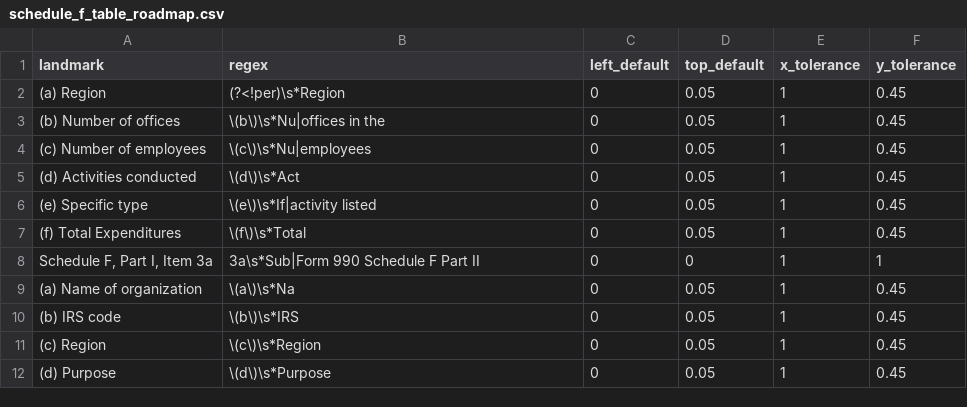
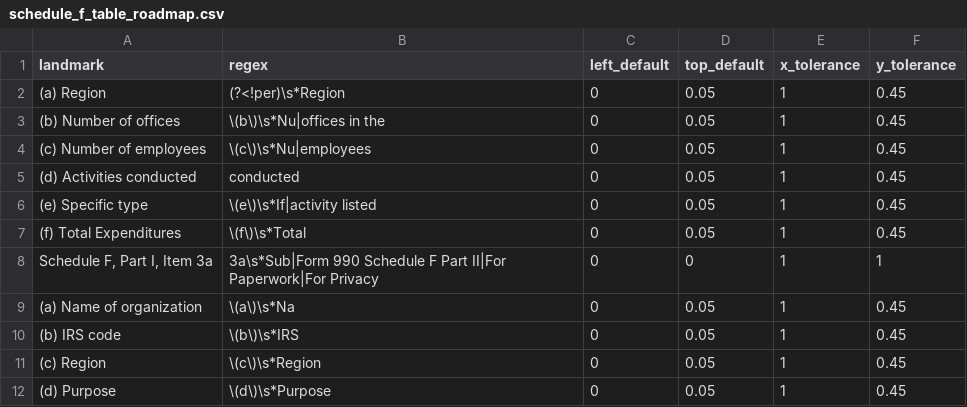
Before and after one commit to ethanscorey/parse_990_textract, a CSV file: schedule_f_table_roadmap.csv, drawn as a sheet; only a part is shown.

Commit message:
Table extractors for Schedule 1 more or less working.

```diff
--- a/schedule_f_table_roadmap.csv
+++ b/schedule_f_table_roadmap.csv
@@ -4,6 +4,6 @@
 (c) Number of employees,\(c\)\s*Nu|employees,0,0.05,1,0.45
-(d) Activities conducted,\(d\)\s*Act,0,0.05,1,0.45
+(d) Activities conducted,conducted,0,0.05,1,0.45
 (e) Specific type,\(e\)\s*If|activity listed,0,0.05,1,0.45
 (f) Total Expenditures,\(f\)\s*Total,0,0.05,1,0.45
-"Schedule F, Part I, Item 3a",3a\s*Sub|Form 990 Schedule F Part II,0,0,1,1
+"Schedule F, Part I, Item 3a",3a\s*Sub|Form 990 Schedule F Part II|For Paperwork|For Privacy,0,0,1,1
 (a) Name of organization,\(a\)\s*Na,0,0.05,1,0.45
```
Also changed, not shown: 5 other files.
